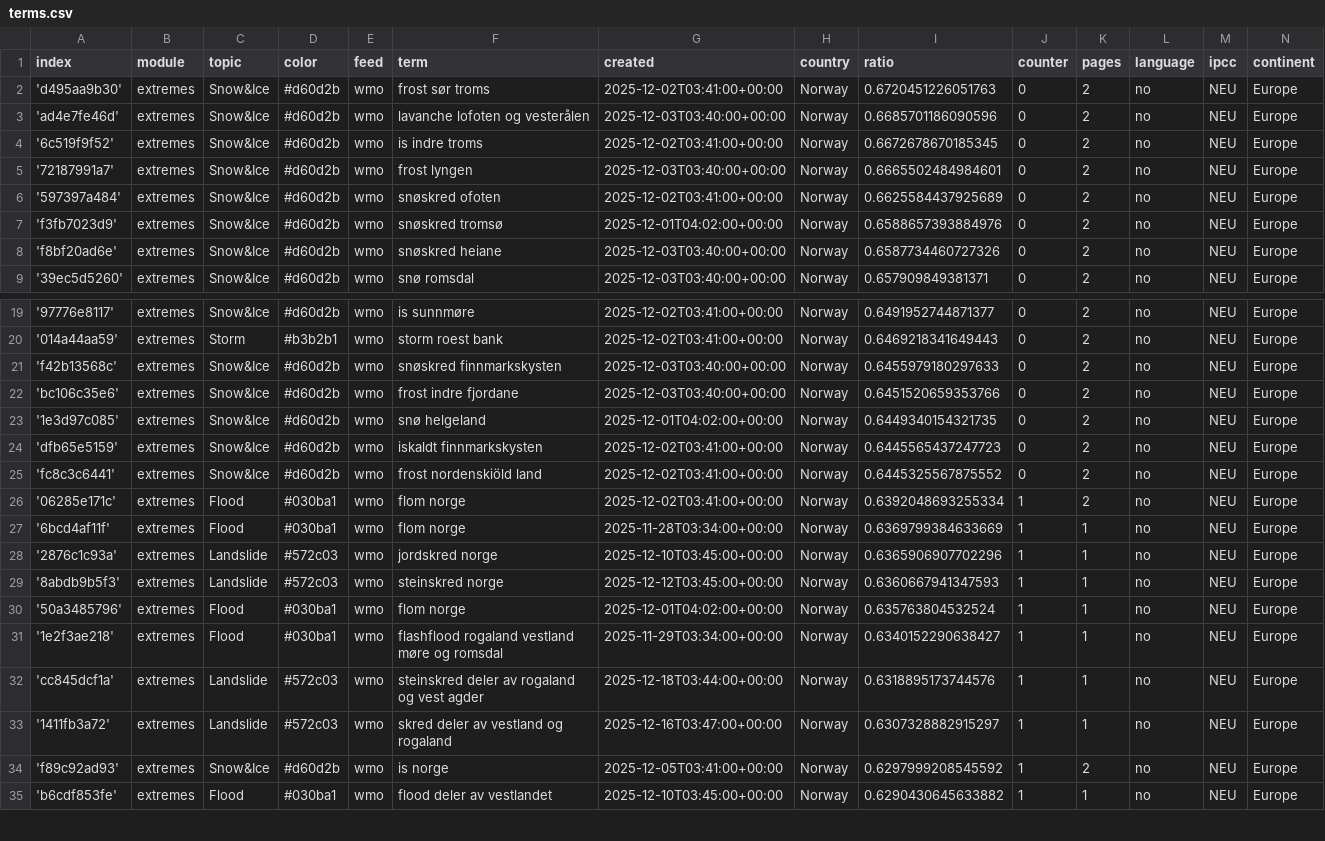
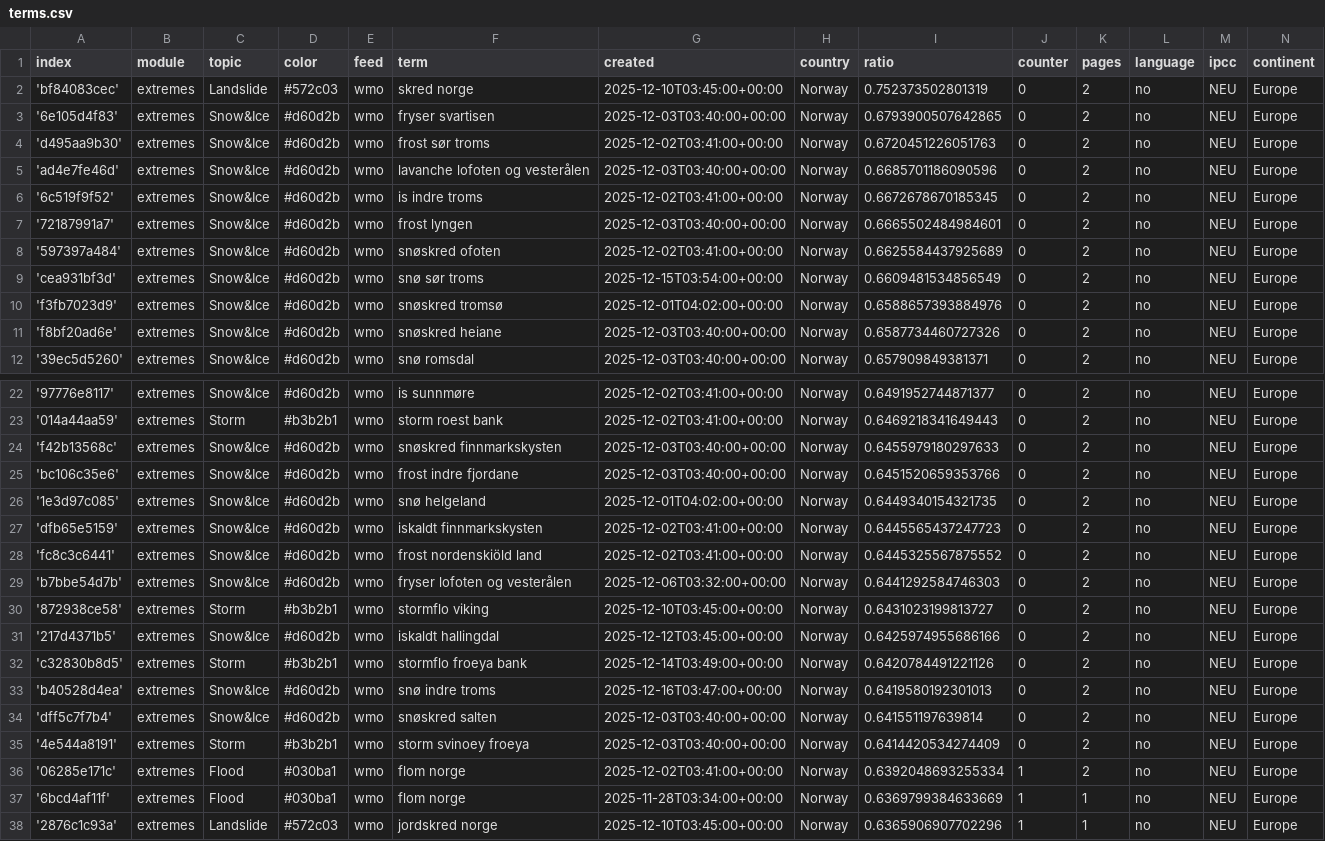
Before and after one commit to sonjanews/norwegianExtreme, a CSV file: terms.csv, drawn as a sheet; only a part is shown, gaps mark what is left out; the shorter side is filled out with more unchanged rows; the diff names each change by its address in the sheet, - before the commit and + after, or states it on an @@ line.

Commit message:
Commit from GitHub Actions (import:0.0)

```diff
--- a/terms.csv
+++ b/terms.csv
+row 2: 'bf84083cec' | extremes | Landslide | #572c03 | wmo | skred norge | 2025-12-10T03:45:00+00:00 | Norway | 0.752373502801319 | 0 | 2 | no | NEU | Europe
+row 3: '6e105d4f83' | extremes | Snow&Ice | #d60d2b | wmo | fryser svartisen | 2025-12-03T03:40:00+00:00 | Norway | 0.6793900507642865 | 0 | 2 | no | NEU | Europe
+row 9: 'cea931bf3d' | extremes | Snow&Ice | #d60d2b | wmo | snø sør troms | 2025-12-15T03:54:00+00:00 | Norway | 0.6609481534856549 | 0 | 2 | no | NEU | Europe
+row 29: 'b7bbe54d7b' | extremes | Snow&Ice | #d60d2b | wmo | fryser lofoten og vesterålen | 2025-12-06T03:32:00+00:00 | Norway | 0.6441292584746303 | 0 | 2 | no | NEU | Europe
+row 30: '872938ce58' | extremes | Storm | #b3b2b1 | wmo | stormflo viking | 2025-12-10T03:45:00+00:00 | Norway | 0.6431023199813727 | 0 | 2 | no | NEU | Europe
+row 31: '217d4371b5' | extremes | Snow&Ice | #d60d2b | wmo | iskaldt hallingdal | 2025-12-12T03:45:00+00:00 | Norway | 0.6425974955686166 | 0 | 2 | no | NEU | Europe
+row 32: 'c32830b8d5' | extremes | Storm | #b3b2b1 | wmo | stormflo froeya bank | 2025-12-14T03:49:00+00:00 | Norway | 0.6420784491221126 | 0 | 2 | no | NEU | Europe
+row 33: 'b40528d4ea' | extremes | Snow&Ice | #d60d2b | wmo | snø indre troms | 2025-12-16T03:47:00+00:00 | Norway | 0.6419580192301013 | 0 | 2 | no | NEU | Europe
+row 34: 'dff5c7f7b4' | extremes | Snow&Ice | #d60d2b | wmo | snøskred salten | 2025-12-03T03:40:00+00:00 | Norway | 0.641551197639814 | 0 | 2 | no | NEU | Europe
+row 35: '4e544a8191' | extremes | Storm | #b3b2b1 | wmo | storm svinoey froeya | 2025-12-03T03:40:00+00:00 | Norway | 0.6414420534274409 | 0 | 2 | no | NEU | Europe
```
